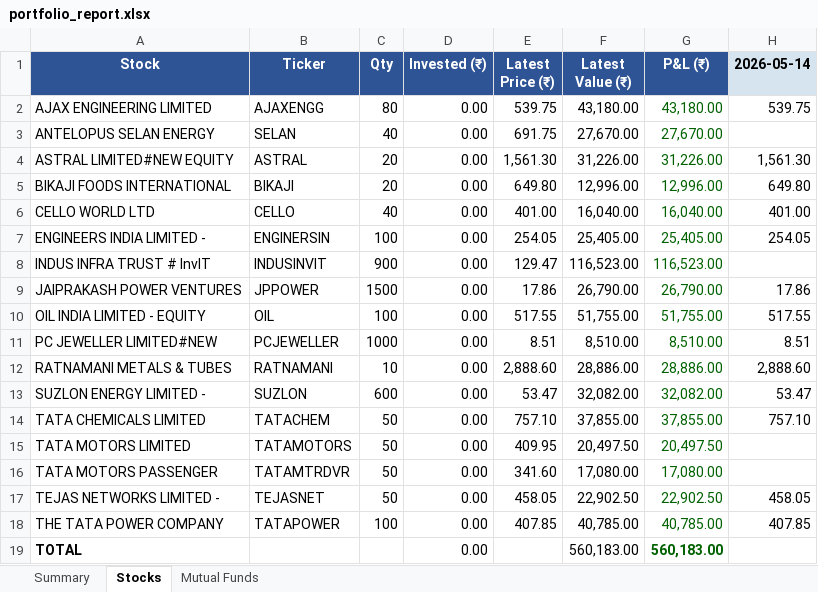
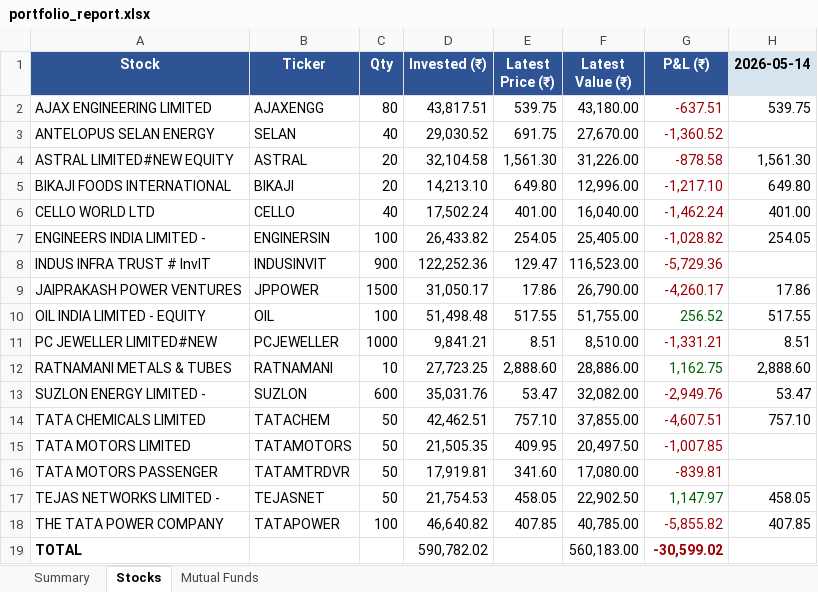
Before and after one commit to greenteamz/track_fin, an Excel workbook: portfolio_report.xlsx, sheet Stocks, drawn as a sheet; values as stored, in another font and other column widths than the file's, no borders; the diff names each change by its address in the sheet, - before the commit and + after, or states it on an @@ line.

Commit message:
Daily portfolio update 2026-05-14

```diff
--- a/portfolio_report.xlsx (sheet Stocks)
+++ b/portfolio_report.xlsx (sheet Stocks)
-D2 (Invested (₹)): 0.00
+D2 (Invested (₹)): 43,817.51
-G2 (P&L (₹)): 43,180.00
+G2 (P&L (₹)): -637.51
-G2:G9 text colour: #006100
+G2:G9 text colour: #9C0006
-D3 (Invested (₹)): 0.00
+D3 (Invested (₹)): 29,030.52
-G3 (P&L (₹)): 27,670.00
+G3 (P&L (₹)): -1,360.52
-D4 (Invested (₹)): 0.00
+D4 (Invested (₹)): 32,104.58
-G4 (P&L (₹)): 31,226.00
+G4 (P&L (₹)): -878.58
-D5 (Invested (₹)): 0.00
+D5 (Invested (₹)): 14,213.10
-G5 (P&L (₹)): 12,996.00
+G5 (P&L (₹)): -1,217.10
-D6 (Invested (₹)): 0.00
+D6 (Invested (₹)): 17,502.24
-G6 (P&L (₹)): 16,040.00
+G6 (P&L (₹)): -1,462.24
-D7 (Invested (₹)): 0.00
+D7 (Invested (₹)): 26,433.82
-G7 (P&L (₹)): 25,405.00
+G7 (P&L (₹)): -1,028.82
-D8 (Invested (₹)): 0.00
+D8 (Invested (₹)): 122,252.36
-G8 (P&L (₹)): 116,523.00
+G8 (P&L (₹)): -5,729.36
-D9 (Invested (₹)): 0.00
+D9 (Invested (₹)): 31,050.17
-G9 (P&L (₹)): 26,790.00
+G9 (P&L (₹)): -4,260.17
-D10 (Invested (₹)): 0.00
+D10 (Invested (₹)): 51,498.48
-G10 (P&L (₹)): 51,755.00
+G10 (P&L (₹)): 256.52
-D11 (Invested (₹)): 0.00
+D11 (Invested (₹)): 9,841.21
-G11 (P&L (₹)): 8,510.00
+G11 (P&L (₹)): -1,331.21
-G11 text colour: #006100
+G11 text colour: #9C0006
-D12 (Invested (₹)): 0.00
+D12 (Invested (₹)): 27,723.25
-G12 (P&L (₹)): 28,886.00
+G12 (P&L (₹)): 1,162.75
-D13 (Invested (₹)): 0.00
+D13 (Invested (₹)): 35,031.76
-G13 (P&L (₹)): 32,082.00
+G13 (P&L (₹)): -2,949.76
-G13:G16 text colour: #006100
+G13:G16 text colour: #9C0006
-D14 (Invested (₹)): 0.00
+D14 (Invested (₹)): 42,462.51
-G14 (P&L (₹)): 37,855.00
+G14 (P&L (₹)): -4,607.51
-D15 (Invested (₹)): 0.00
+D15 (Invested (₹)): 21,505.35
-G15 (P&L (₹)): 20,497.50
+G15 (P&L (₹)): -1,007.85
-D16 (Invested (₹)): 0.00
+D16 (Invested (₹)): 17,919.81
-G16 (P&L (₹)): 17,080.00
+G16 (P&L (₹)): -839.81
-D17 (Invested (₹)): 0.00
+D17 (Invested (₹)): 21,754.53
-G17 (P&L (₹)): 22,902.50
+G17 (P&L (₹)): 1,147.97
-D18 (Invested (₹)): 0.00
+D18 (Invested (₹)): 46,640.82
-G18 (P&L (₹)): 40,785.00
+G18 (P&L (₹)): -5,855.82
-G18:G19 text colour: #006100
+G18:G19 text colour: #9C0006
-D19 (Invested (₹)): 0.00
+D19 (Invested (₹)): 590,782.02
-G19 (P&L (₹)): 560,183.00
+G19 (P&L (₹)): -30,599.02
```
Also changed, not shown: sheet Mutual Funds, sheet Summary.
